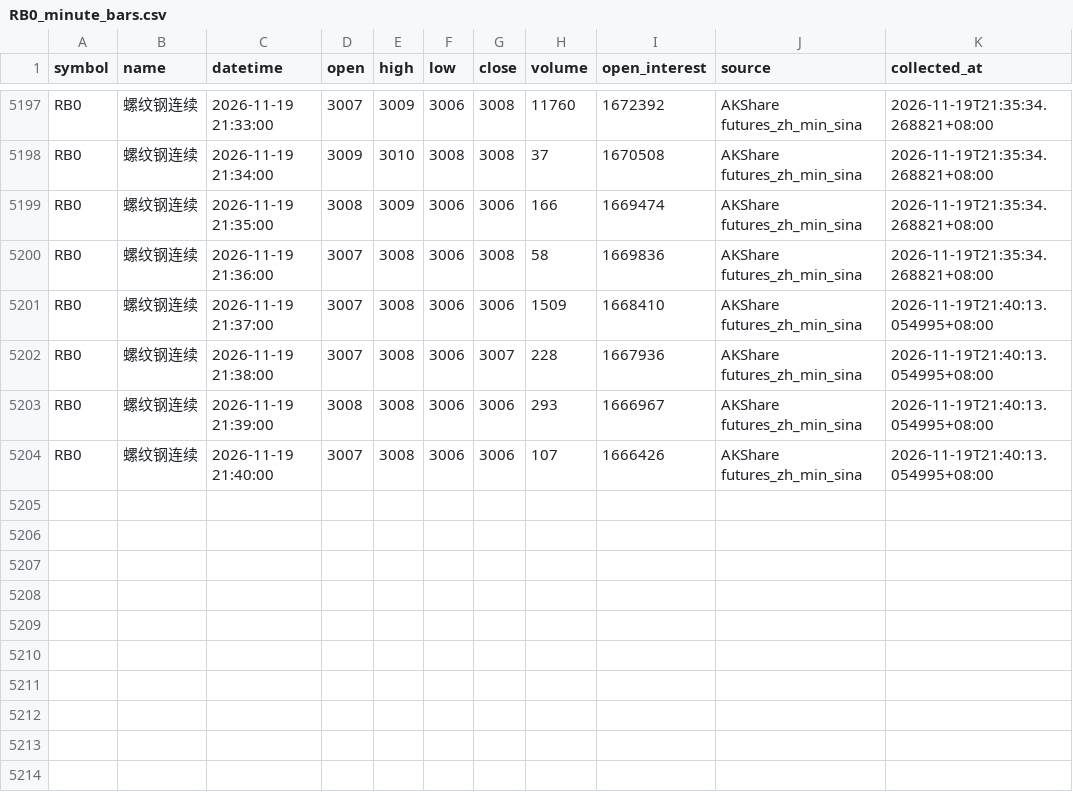
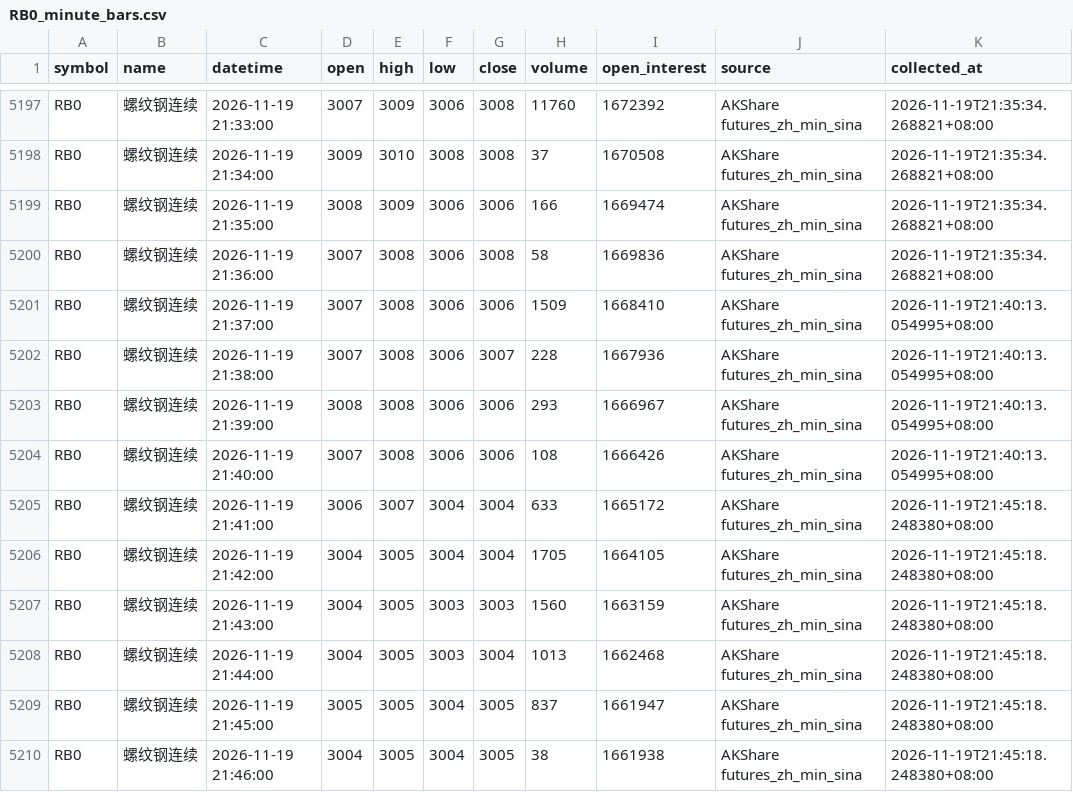
Before and after one commit to luckyjohnlucky/akshare-futures-data, a CSV file: output/RB0_minute_bars.csv, drawn as a sheet; only a part is shown, gaps mark what is left out.

```diff
--- a/output/RB0_minute_bars.csv
+++ b/output/RB0_minute_bars.csv
@@ -5203,2 +5203,8 @@ RB0,螺纹钢连续,2026-11-19 21:38:00,3007,3008,3006,3007,228,1667936,AKShare
 RB0,螺纹钢连续,2026-11-19 21:39:00,3008,3008,3006,3006,293,1666967,AKShare futures_zh_min_sina,2026-11-19T21:40:13.054995+08:00
-RB0,螺纹钢连续,2026-11-19 21:40:00,3007,3008,3006,3006,107,1666426,AKShare futures_zh_min_sina,2026-11-19T21:40:13.054995+08:00
+RB0,螺纹钢连续,2026-11-19 21:40:00,3007,3008,3006,3006,108,1666426,AKShare futures_zh_min_sina,2026-11-19T21:40:13.054995+08:00
+RB0,螺纹钢连续,2026-11-19 21:41:00,3006,3007,3004,3004,633,1665172,AKShare futures_zh_min_sina,2026-11-19T21:45:18.248380+08:00
+RB0,螺纹钢连续,2026-11-19 21:42:00,3004,3005,3004,3004,1705,1664105,AKShare futures_zh_min_sina,2026-11-19T21:45:18.248380+08:00
+RB0,螺纹钢连续,2026-11-19 21:43:00,3004,3005,3003,3003,1560,1663159,AKShare futures_zh_min_sina,2026-11-19T21:45:18.248380+08:00
+RB0,螺纹钢连续,2026-11-19 21:44:00,3004,3005,3003,3004,1013,1662468,AKShare futures_zh_min_sina,2026-11-19T21:45:18.248380+08:00
+RB0,螺纹钢连续,2026-11-19 21:45:00,3005,3005,3004,3005,837,1661947,AKShare futures_zh_min_sina,2026-11-19T21:45:18.248380+08:00
+RB0,螺纹钢连续,2026-11-19 21:46:00,3004,3005,3004,3005,38,1661938,AKShare futures_zh_min_sina,2026-11-19T21:45:18.248380+08:00
```
Also changed, not shown: output/FG0_minute_bars.csv, output/L0_minute_bars.csv, 6 other files.
